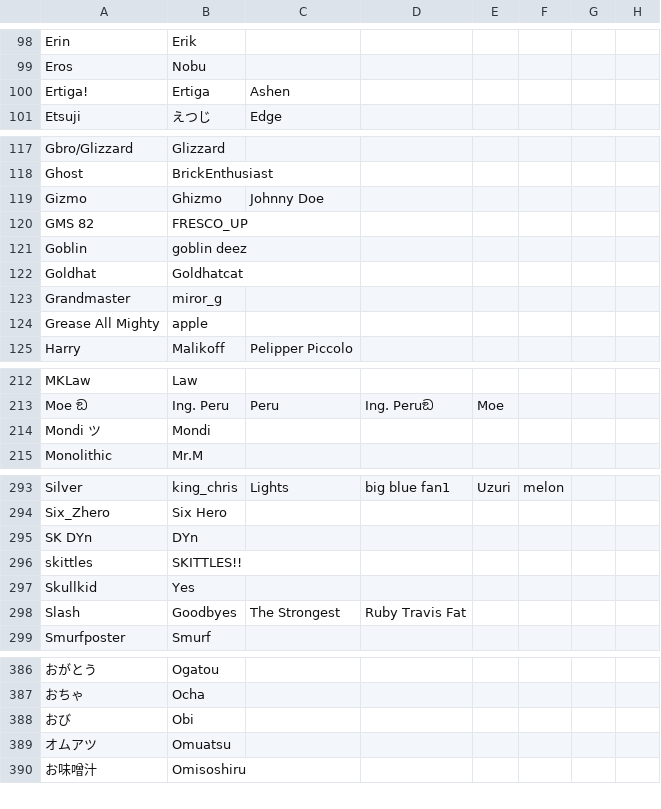
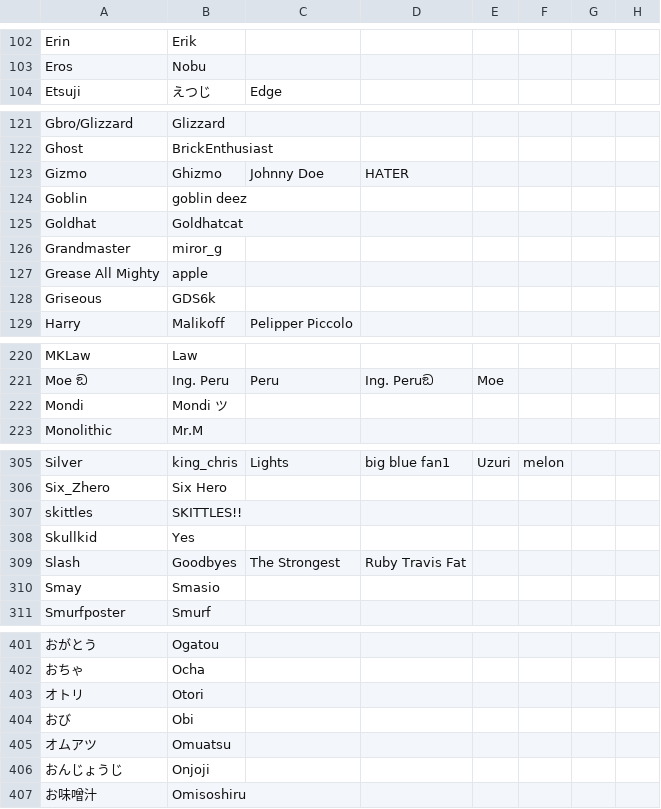
Before and after one commit to kenniky/ultrank-scoring, a CSV file: ultrank_tags.csv, drawn as a sheet; only a part is shown, gaps mark what is left out; removed rows and columns are numbered as before the commit, all else as after; the diff covers the shown part only; the diff names each change by its address in the sheet, - before the commit and + after, or states it on an @@ line.

```diff
--- a/ultrank_tags.csv
+++ b/ultrank_tags.csv
-row 100: Ertiga! | Ertiga | Ashen
-D123: (empty)
+D123: HATER
-row 120: GMS 82 | FRESCO_UP
+row 128: Griseous | GDS6k
-row 214: Mondi ツ | Mondi
+row 222: Mondi | Mondi ツ
-row 295: SK DYn | DYn
+row 310: Smay | Smasio
+row 403: オトリ | Otori
+row 406: おんじょうじ | Onjoji
```
Also changed, not shown: 35 added rows, 8 removed rows and 3 edited cells elsewhere in this file, 2 other files.
